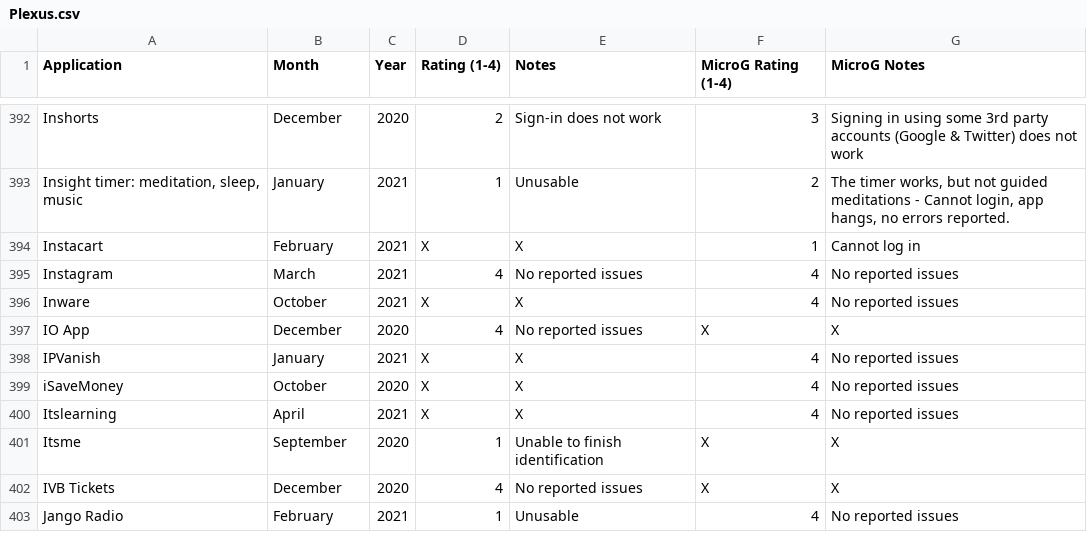
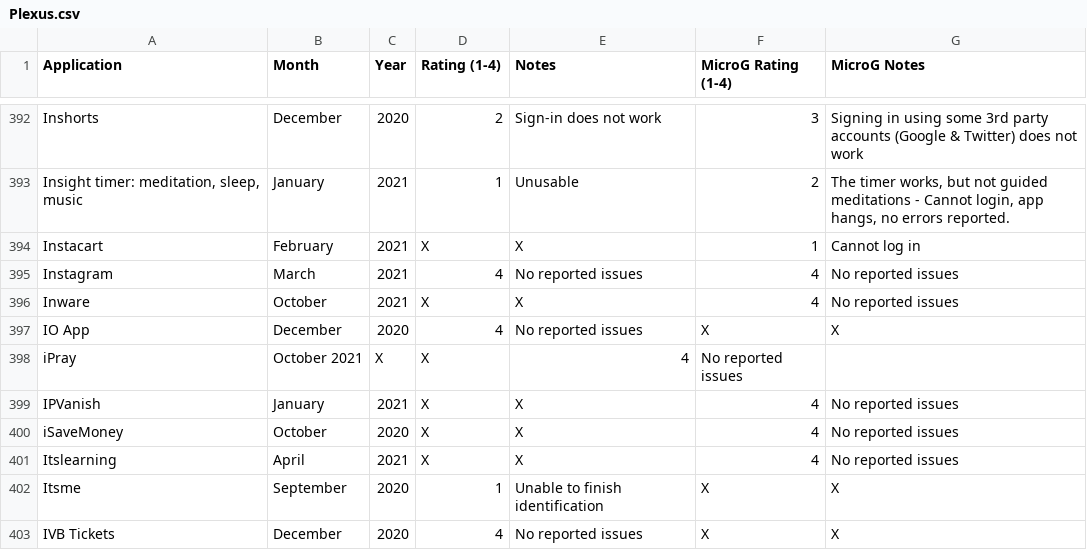
Before and after one commit to techlore/plexus, a CSV file: src/data/Plexus.csv, drawn as a sheet; only a part is shown, gaps mark what is left out; the shorter side is filled out with more unchanged rows.

Commit message:
Update Plexus.csv

```diff
--- a/src/data/Plexus.csv
+++ b/src/data/Plexus.csv
@@ -397,2 +397,3 @@ Inware,October,2021,X,X,4,No reported issues
 IO App,December,2020,4,No reported issues,X,X
+iPray,October 2021,X,X,4,No reported issues
 IPVanish,January,2021,X,X,4,No reported issues
```
